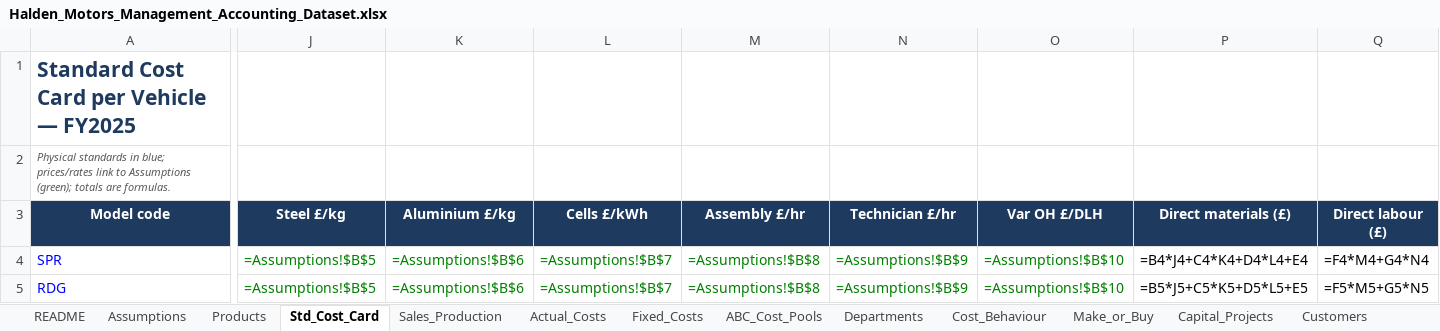
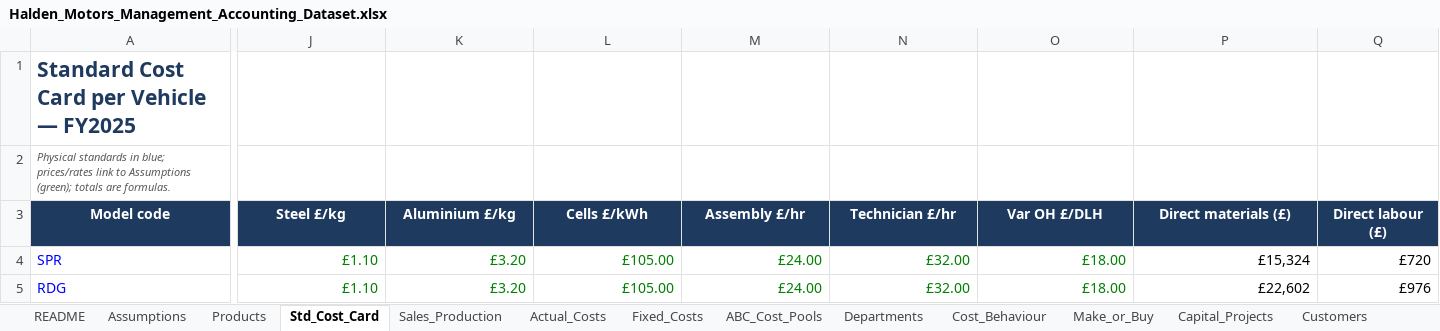
Before and after one commit to andrewprimmer/andrewprimmer.github.io, an Excel workbook: teaching/halden-motors/files/Halden_Motors_Management_Accounting_Dataset.xlsx, sheet Std_Cost_Card, drawn as a sheet; only a part is shown, gaps mark what is left out; values as stored, in another font and other column widths than the file's, no borders; formulas without a stored value are shown as written; table styles not drawn; the diff covers the shown part only; the diff names each change by its address in the sheet, - before the commit and + after, or states it on an @@ line.

```diff
--- a/teaching/halden-motors/files/Halden_Motors_Management_Accounting_Dataset.xlsx (sheet Std_Cost_Card)
+++ b/teaching/halden-motors/files/Halden_Motors_Management_Accounting_Dataset.xlsx (sheet Std_Cost_Card)
-J4:J5 (Steel £/kg): =Assumptions!$B$5
+J4:J5 (Steel £/kg): £1.10
-K4:K5 (Aluminium £/kg): =Assumptions!$B$6
+K4:K5 (Aluminium £/kg): £3.20
-L4:L5 (Cells £/kWh): =Assumptions!$B$7
+L4:L5 (Cells £/kWh): £105.00
-M4:M5 (Assembly £/hr): =Assumptions!$B$8
+M4:M5 (Assembly £/hr): £24.00
-N4:N5 (Technician £/hr): =Assumptions!$B$9
+N4:N5 (Technician £/hr): £32.00
-O4:O5 (Var OH £/DLH): =Assumptions!$B$10
+O4:O5 (Var OH £/DLH): £18.00
-P4 (Direct materials (£)): =B4*J4+C4*K4+D4*L4+E4
+P4 (Direct materials (£)): £15,324
-Q4 (Direct labour (£)): =F4*M4+G4*N4
+Q4 (Direct labour (£)): £720
-P5 (Direct materials (£)): =B5*J5+C5*K5+D5*L5+E5
+P5 (Direct materials (£)): £22,602
-Q5 (Direct labour (£)): =F5*M5+G5*N5
+Q5 (Direct labour (£)): £976
```
Also changed, not shown: 48 edited cells elsewhere in this sheet, sheet Fixed_Costs, sheet Sales_Production, sheet ABC_Cost_Pools, sheet README, sheet Exercises, sheet Make_or_Buy, 1 more sheet, other sheet tabs, teaching/halden-motors/files/solutions/Ex03_Absorption_vs_Marginal.xlsx, 11 other files.
